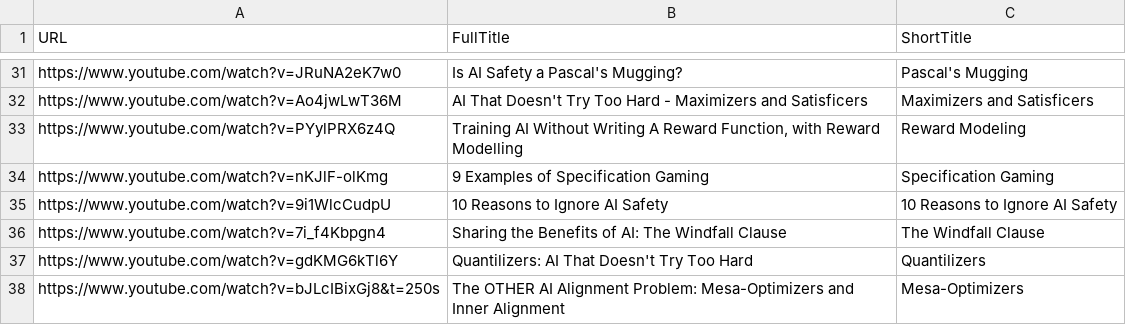
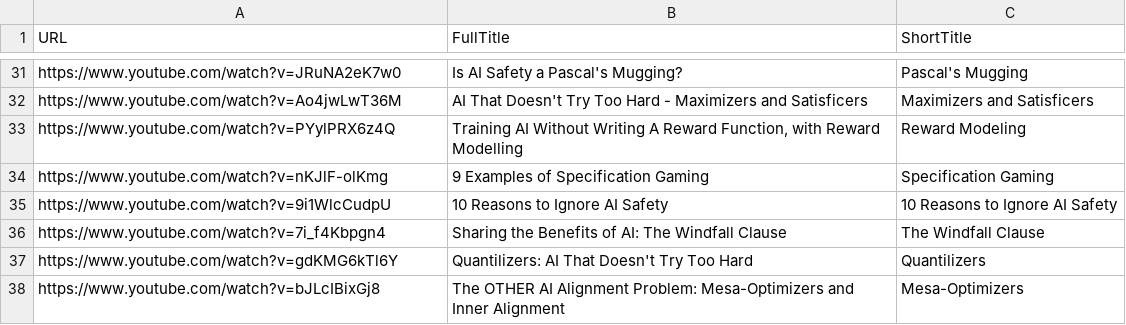
Before and after one commit to StampyAI/stampy, a CSV file: database/shorttitles.csv, drawn as a sheet; only a part is shown, gaps mark what is left out.

```diff
--- a/database/shorttitles.csv
+++ b/database/shorttitles.csv
@@ -37,2 +37,2 @@ https://www.youtube.com/watch?v=7i_f4Kbpgn4,Sharing the Benefits of AI: The Wind
 https://www.youtube.com/watch?v=gdKMG6kTl6Y,Quantilizers: AI That Doesn't Try Too Hard,Quantilizers
-https://www.youtube.com/watch?v=bJLcIBixGj8&t=250s,The OTHER AI Alignment Problem: Mesa-Optimizers and Inner Alignment,Mesa-Optimizers
+https://www.youtube.com/watch?v=bJLcIBixGj8,The OTHER AI Alignment Problem: Mesa-Optimizers and Inner Alignment,Mesa-Optimizers
```
Also changed, not shown: 2 other files.
